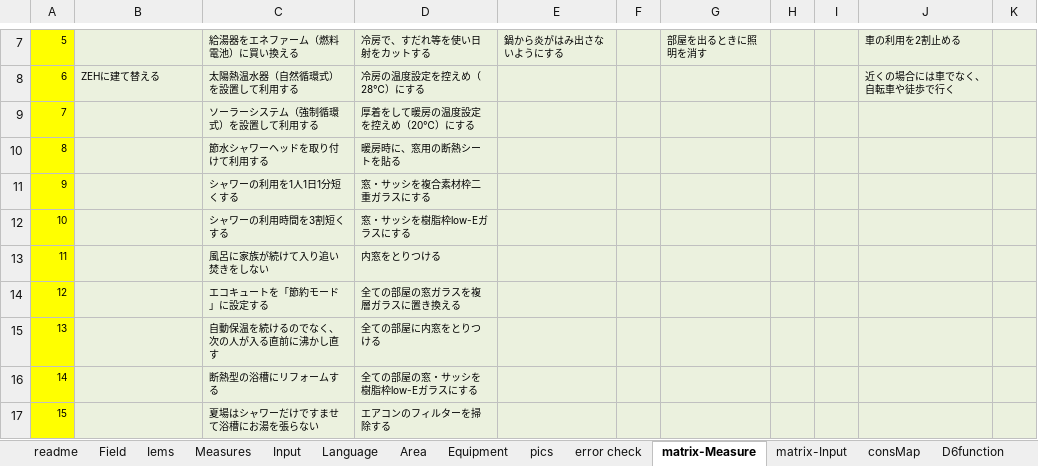
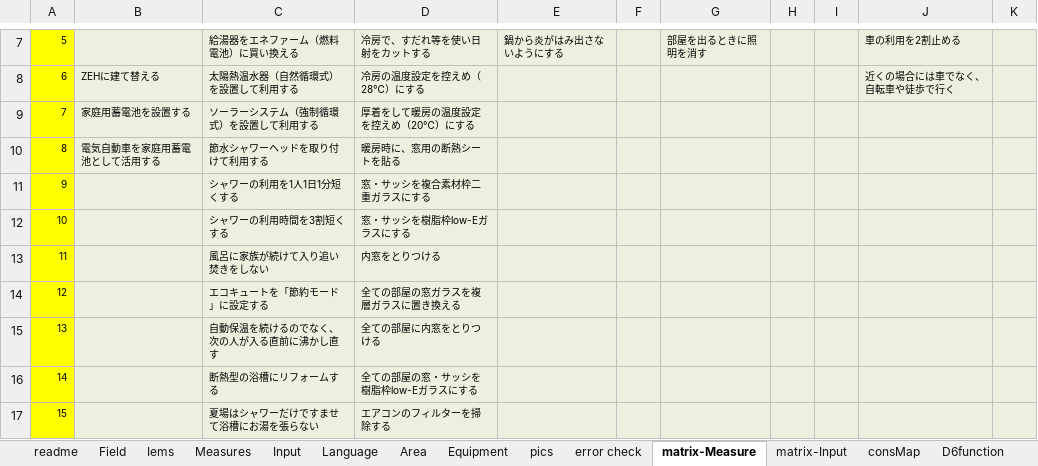
Before and after one commit to hinodeyasuzuki/d62, an Excel workbook: logic_JP/D6v3_home_japan.xlsx, sheet matrix-Measure, drawn as a sheet; only a part is shown, gaps mark what is left out; values as stored, in another font and other column widths than the file's, no borders; the diff names each change by its address in the sheet, - before the commit and + after, or states it on an @@ line.

```diff
--- a/logic_JP/D6v3_home_japan.xlsx (sheet matrix-Measure)
+++ b/logic_JP/D6v3_home_japan.xlsx (sheet matrix-Measure)
-B9: (empty)
+B9: 家庭用蓄電池を設置する
-B10: (empty)
+B10: 電気自動車を家庭用蓄電池として活用する
```
Also changed, not shown: sheet Input, sheet Measures, sheet matrix-Input, formulas that keep their value, 2 other files.
